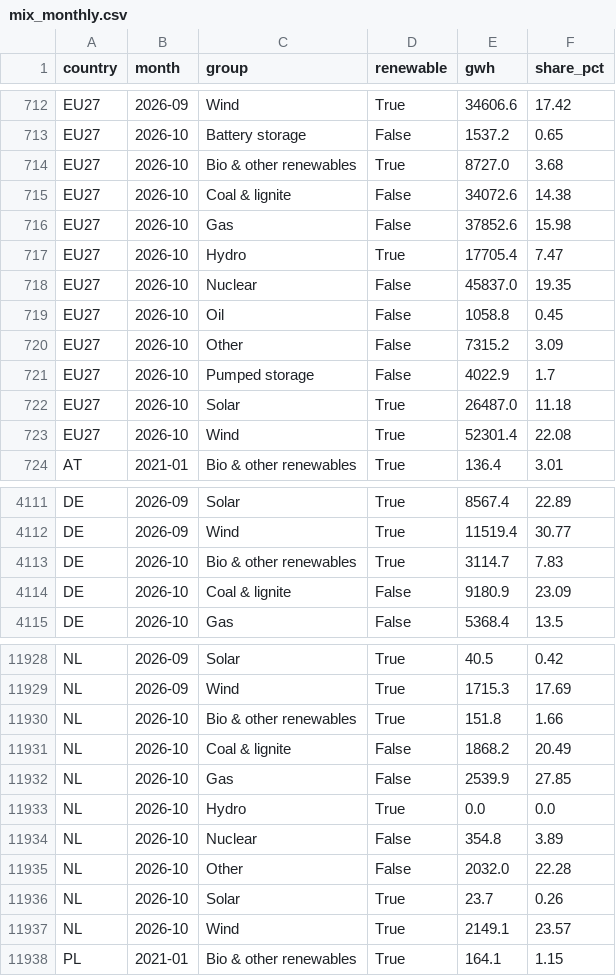
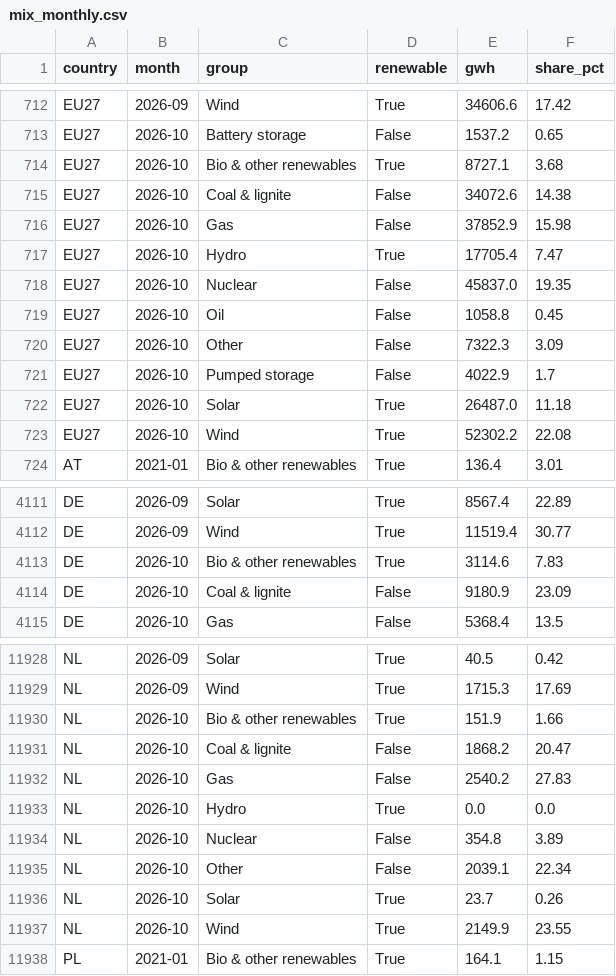
Before and after one commit to andrealcolombo/energy-dashboard, a CSV file: data/dashboard/mix_monthly.csv, drawn as a sheet; only a part is shown, gaps mark what is left out.

```diff
--- a/data/dashboard/mix_monthly.csv
+++ b/data/dashboard/mix_monthly.csv
@@ -713,5 +713,5 @@ EU27,2026-09,Wind,True,34606.6,17.42
 EU27,2026-10,Battery storage,False,1537.2,0.65
-EU27,2026-10,Bio & other renewables,True,8727.0,3.68
+EU27,2026-10,Bio & other renewables,True,8727.1,3.68
 EU27,2026-10,Coal & lignite,False,34072.6,14.38
-EU27,2026-10,Gas,False,37852.6,15.98
+EU27,2026-10,Gas,False,37852.9,15.98
 EU27,2026-10,Hydro,True,17705.4,7.47
@@ -719,6 +719,6 @@ EU27,2026-10,Nuclear,False,45837.0,19.35
 EU27,2026-10,Oil,False,1058.8,0.45
-EU27,2026-10,Other,False,7315.2,3.09
+EU27,2026-10,Other,False,7322.3,3.09
 EU27,2026-10,Pumped storage,False,4022.9,1.7
 EU27,2026-10,Solar,True,26487.0,11.18
-EU27,2026-10,Wind,True,52301.4,22.08
+EU27,2026-10,Wind,True,52302.2,22.08
 AT,2021-01,Bio & other renewables,True,136.4,3.01
@@ -4112,3 +4112,3 @@ DE,2026-09,Solar,True,8567.4,22.89
 DE,2026-09,Wind,True,11519.4,30.77
-DE,2026-10,Bio & other renewables,True,3114.7,7.83
+DE,2026-10,Bio & other renewables,True,3114.6,7.83
 DE,2026-10,Coal & lignite,False,9180.9,23.09
@@ -11929,10 +11929,10 @@ NL,2026-09,Solar,True,40.5,0.42
 NL,2026-09,Wind,True,1715.3,17.69
-NL,2026-10,Bio & other renewables,True,151.8,1.66
-NL,2026-10,Coal & lignite,False,1868.2,20.49
-NL,2026-10,Gas,False,2539.9,27.85
+NL,2026-10,Bio & other renewables,True,151.9,1.66
+NL,2026-10,Coal & lignite,False,1868.2,20.47
+NL,2026-10,Gas,False,2540.2,27.83
 NL,2026-10,Hydro,True,0.0,0.0
 NL,2026-10,Nuclear,False,354.8,3.89
-NL,2026-10,Other,False,2032.0,22.28
+NL,2026-10,Other,False,2039.1,22.34
 NL,2026-10,Solar,True,23.7,0.26
-NL,2026-10,Wind,True,2149.1,23.57
+NL,2026-10,Wind,True,2149.9,23.55
 PL,2021-01,Bio & other renewables,True,164.1,1.15
```
Also changed, not shown: data/dashboard/load_monthly.csv, data/dashboard/mix_weekly.csv, 3 other files.
